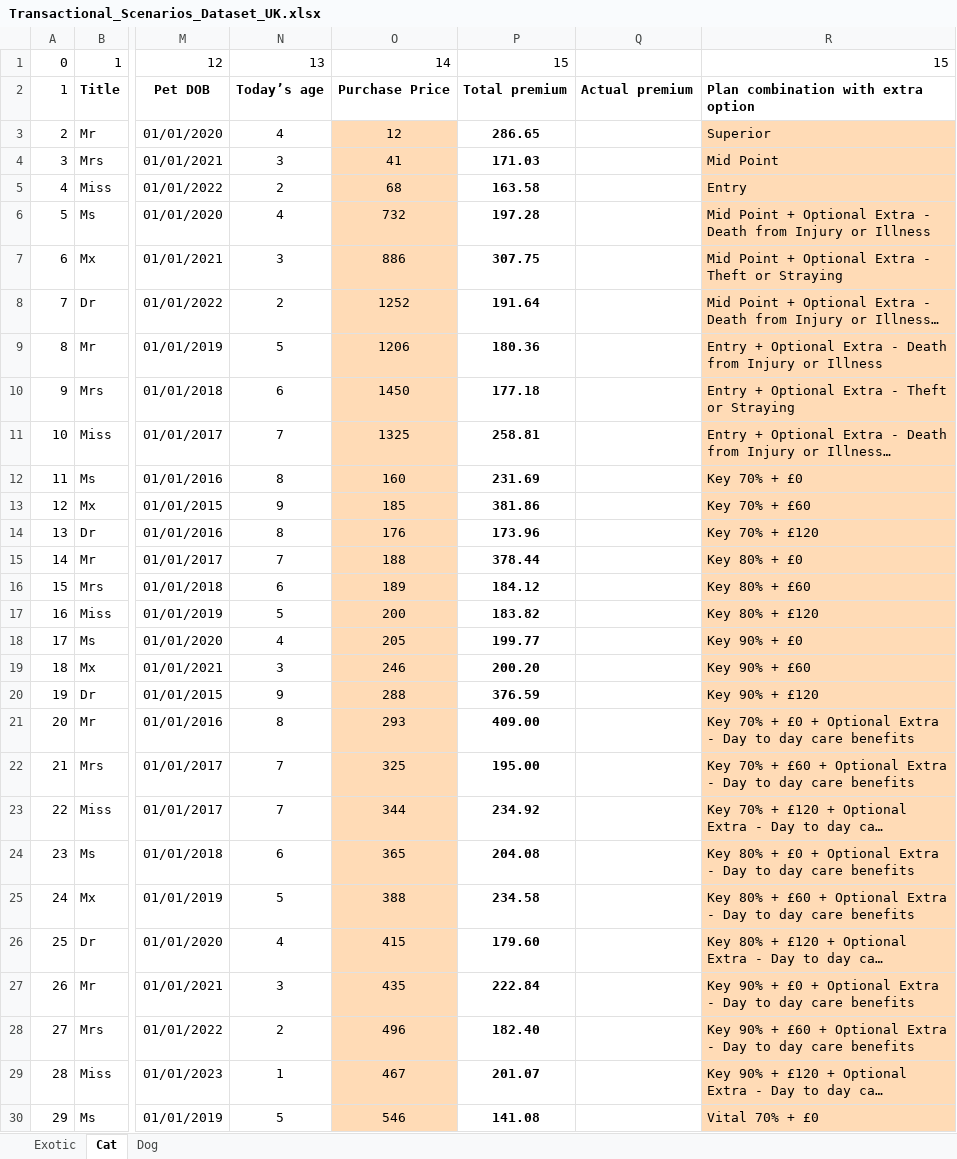
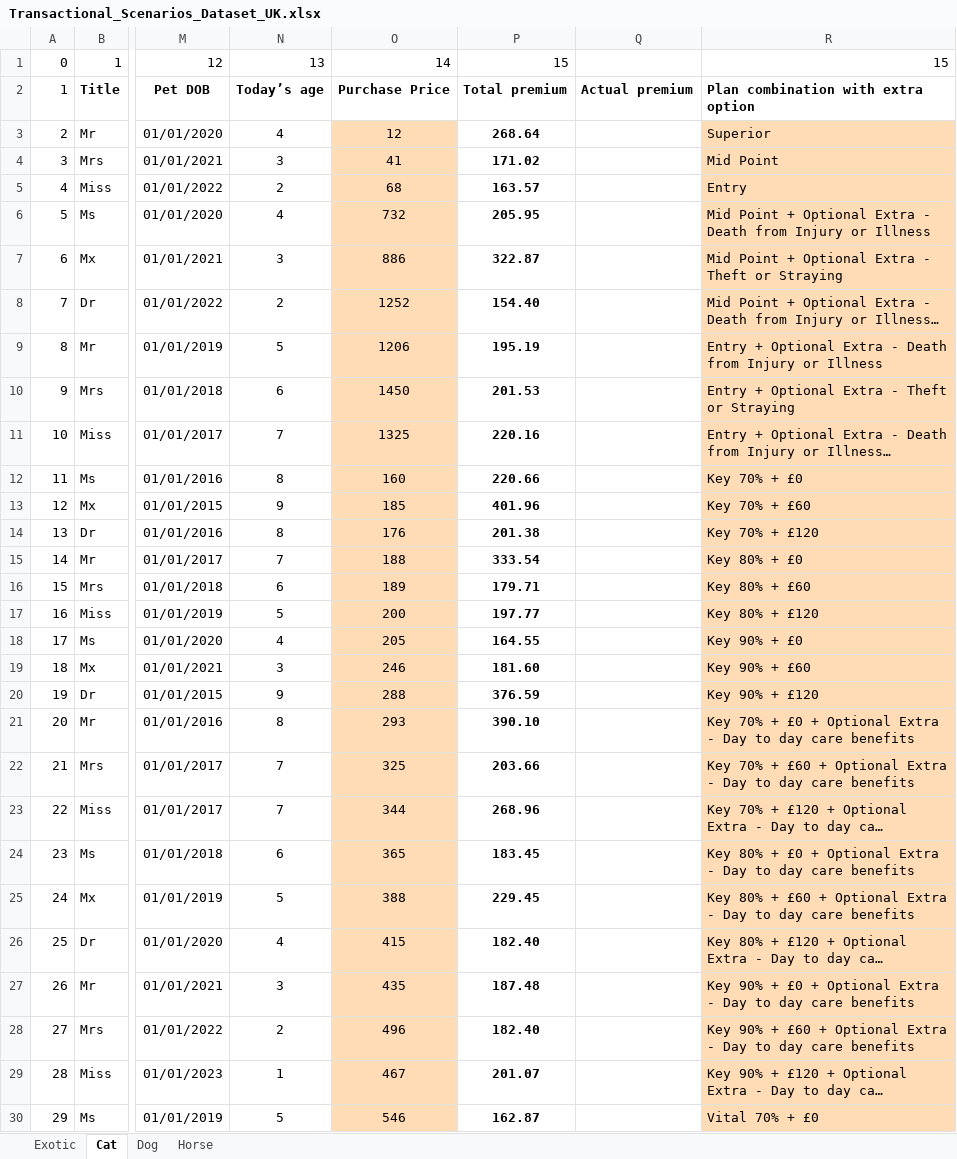
Before and after one commit to Petcover-EU/Automation_UTS_UK_NEW_STAGE, an Excel workbook: Transactional_Scenarios_Dataset_UK.xlsx, sheet Cat, drawn as a sheet; only a part is shown, gaps mark what is left out; long unchanged cells end in …; values as stored, in another font and other column widths than the file's, no borders; the diff covers the shown part only; the diff names each change by its address in the sheet, - before the commit and + after, or states it on an @@ line.

```diff
--- a/Transactional_Scenarios_Dataset_UK.xlsx (sheet Cat)
+++ b/Transactional_Scenarios_Dataset_UK.xlsx (sheet Cat)
+sheet tab: Horse
-P3: 286.65
+P3: 268.64
-P4: 171.03
+P4: 171.02
-P5: 163.58
+P5: 163.57
-P6: 197.28
+P6: 205.95
-P7: 307.75
+P7: 322.87
-P8: 191.64
+P8: 154.40
-P9: 180.36
+P9: 195.19
-P10: 177.18
+P10: 201.53
-P11: 258.81
+P11: 220.16
-P12: 231.69
+P12: 220.66
-P13: 381.86
+P13: 401.96
-P14: 173.96
+P14: 201.38
-P15: 378.44
+P15: 333.54
-P16: 184.12
+P16: 179.71
-P17: 183.82
+P17: 197.77
-P18: 199.77
+P18: 164.55
-P19: 200.20
+P19: 181.60
-P21: 409.00
+P21: 390.10
-P22: 195.00
+P22: 203.66
-P23: 234.92
+P23: 268.96
-P24: 204.08
+P24: 183.45
-P25: 234.58
+P25: 229.45
-P26: 179.60
+P26: 182.40
-P27: 222.84
+P27: 187.48
-P30: 141.08
+P30: 162.87
```
Also changed, not shown: 44 edited cells elsewhere in this sheet, sheet Exotic, 25 other files.
